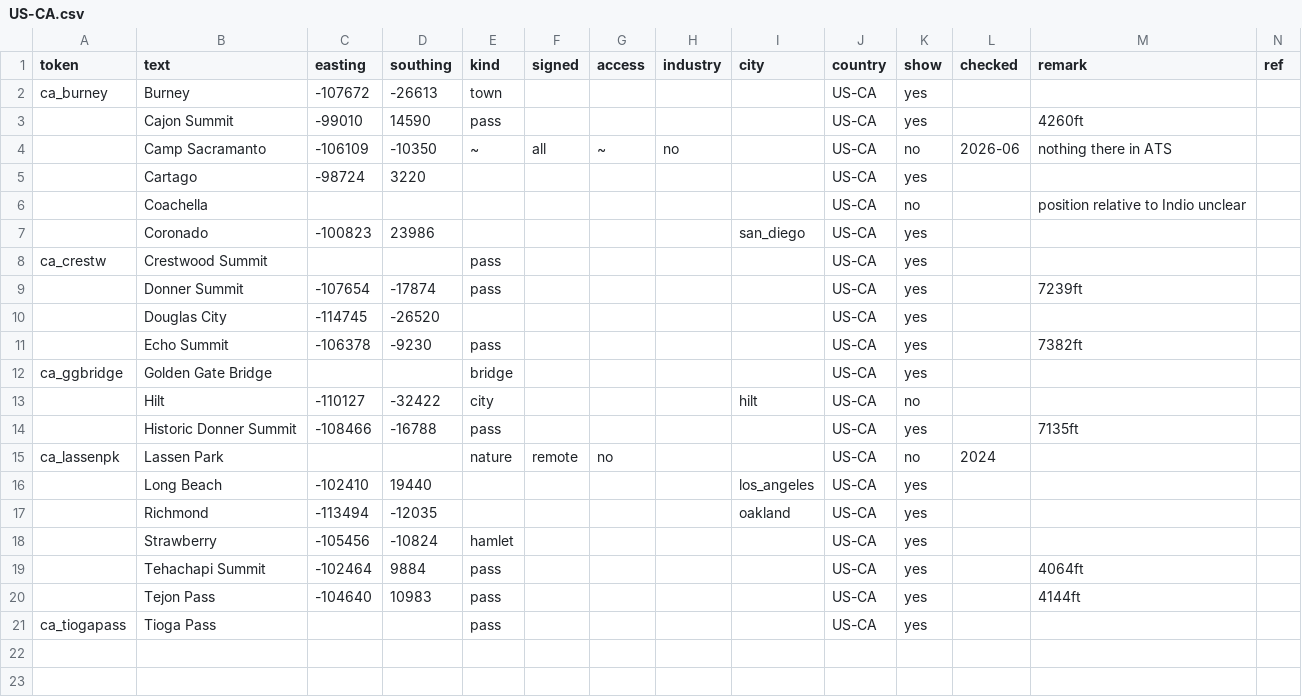
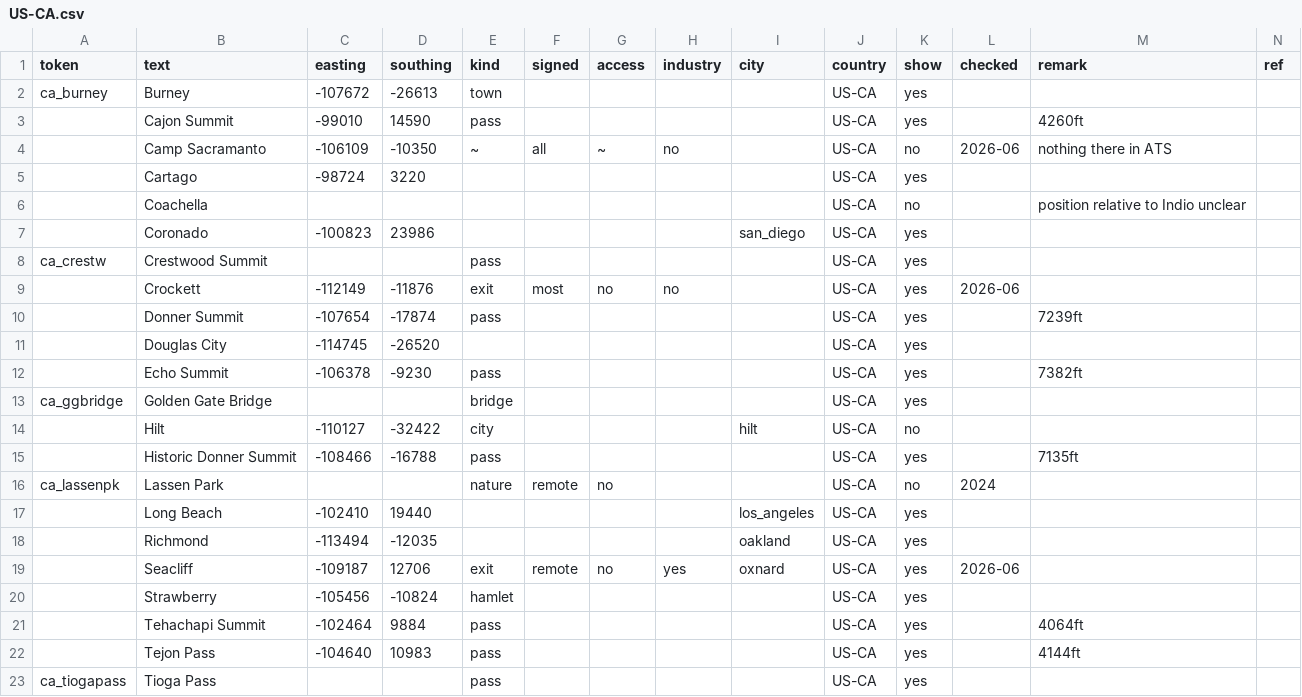
Before and after one commit to nautofon/ats-towns, a CSV file: US/US-CA.csv, drawn as a sheet; the diff names each change by its address in the sheet, - before the commit and + after, or states it on an @@ line.

Commit message:
Introduce label kind "exit"
A situation we occasionally see is a name given on a guide sign or direction sign at a freeway exit. A bunch of houses is in the vicinity, but the in-game situation doesn't make it clear if the name refers to these houses or to something else entirely. The only way to gain certainty is to compare the game with real-life sources, which is precisely what we'd like to avoid for this dataset as far as possible.

Even though a map label for such a name might be considered slightly questionable, I believe it's usually still worthwhile to show it for its navigational value. Using the dedicated kind=exit attribute should hopefully make the implications obvious in each case. This is an experiment.

With kind=exit, the general question should be whether or not a reasonable guess about the named feature can be made just by looking at the in-game situation (it will usually be a town nearby, part of which is visible), and how much ambiguity there would be for such a guess. The guess doesn't necessarily have to match real life. The chosen position of the label may be at the exit, or at the feature/town if that would make more sense.

The attributes "signed" and "access" might be understood to refer to the exit itself, rather than the named feature. However, for this kind of map label, the exit will almost always be signed and accessible, while this may or may not be true for the feature itself. So my current thinking is that "access" should indeed refer to the actual map feature, not to the exit; "signed" should typically refer to destination signs at the end of the off-ramp.

```diff
--- a/US/US-CA.csv
+++ b/US/US-CA.csv
+row 9:  | Crockett | -112149 | -11876 | exit | most | no | no |  | US-CA | yes | 2026-06
+row 19:  | Seacliff | -109187 | 12706 | exit | remote | no | yes | oxnard | US-CA | yes | 2026-06
```
Also changed, not shown: US/US-MT.csv, 2 other files.
